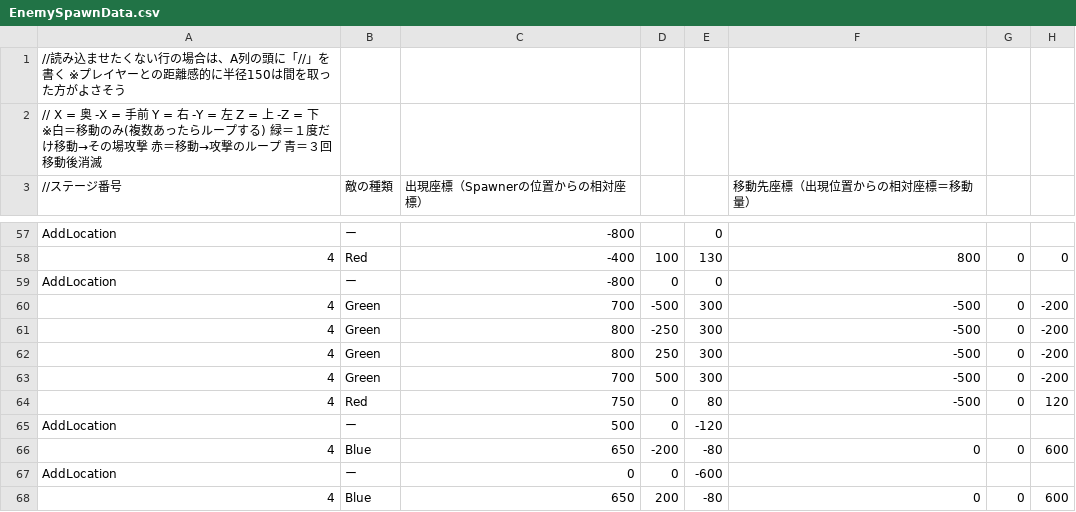
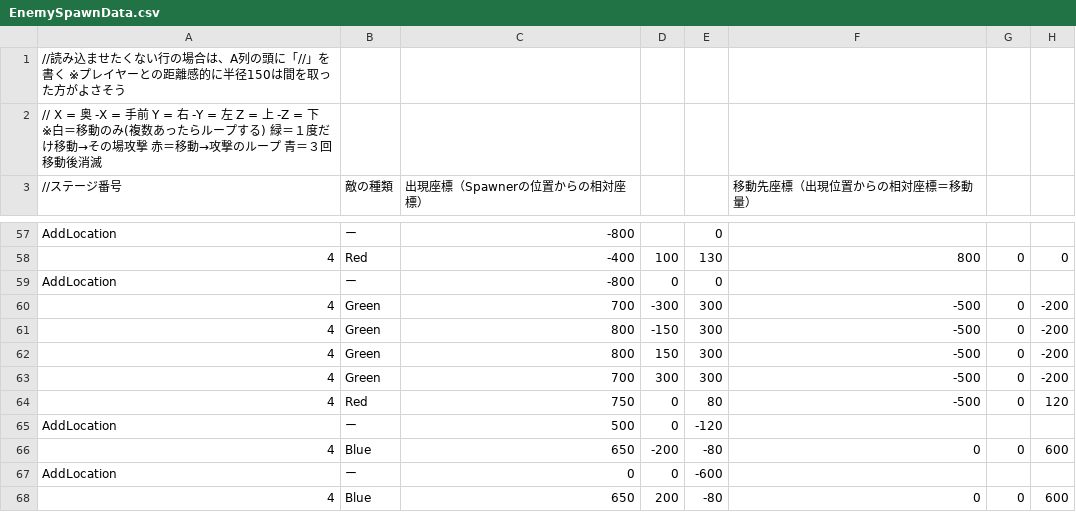
Before and after one commit to CarbonColor/GhostBurster_2, a CSV file: Content/GameData/EnemySpawnData.csv, drawn as a sheet; only a part is shown, gaps mark what is left out; the diff names each change by its address in the sheet, - before the commit and + after, or states it on an @@ line.

Commit message:
push

```diff
--- a/Content/GameData/EnemySpawnData.csv
+++ b/Content/GameData/EnemySpawnData.csv
-D60: -500
+D60: -300
-D61: -250
+D61: -150
-D62: 250
+D62: 150
-D63: 500
+D63: 300
```
